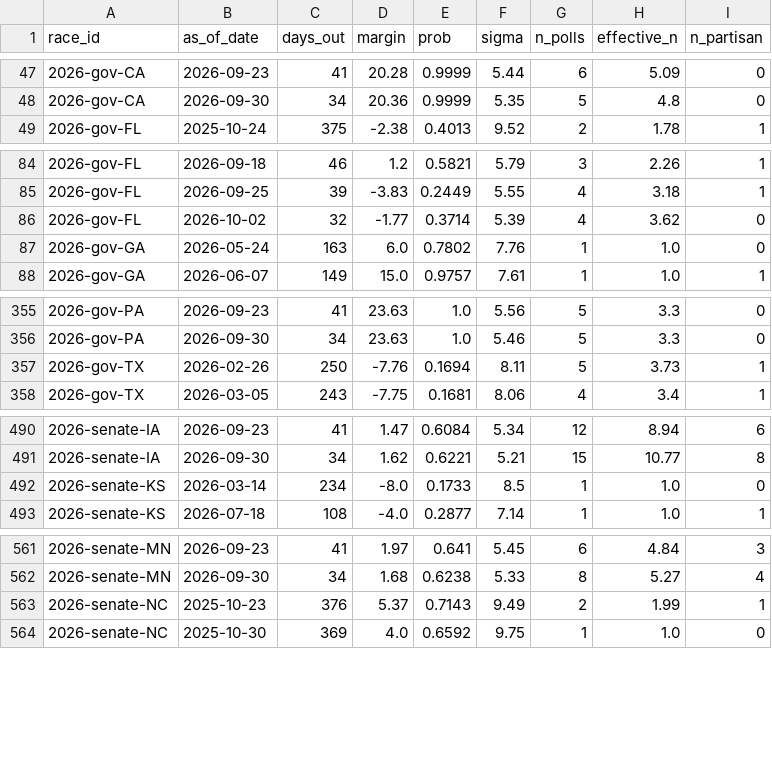
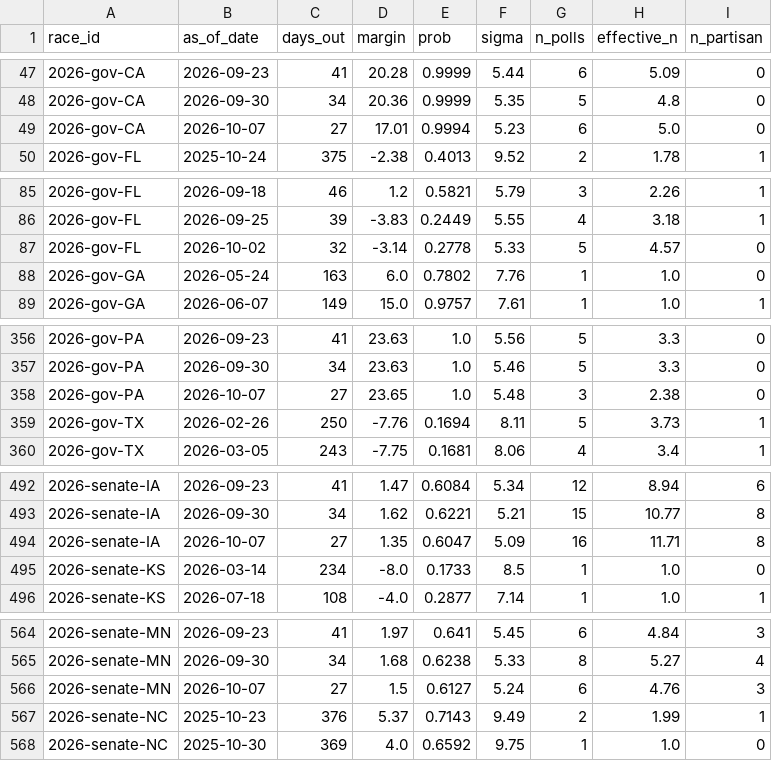
Before and after one commit to cohens714/oddsvspolls, a CSV file: data/poll_history.csv, drawn as a sheet; only a part is shown, gaps mark what is left out; the diff covers the shown part only.

```diff
--- a/data/poll_history.csv
+++ b/data/poll_history.csv
@@ -48,2 +48,3 @@ race_id,as_of_date,days_out,margin,prob,sigma,n_polls,effective_n,n_partisan
 2026-gov-CA,2026-09-30,34,20.36,0.9999,5.35,5,4.8,0
+2026-gov-CA,2026-10-07,27,17.01,0.9994,5.23,6,5.0,0
 2026-gov-FL,2025-10-24,375,-2.38,0.4013,9.52,2,1.78,1
@@ -85,3 +86,3 @@ race_id,as_of_date,days_out,margin,prob,sigma,n_polls,effective_n,n_partisan
 2026-gov-FL,2026-09-25,39,-3.83,0.2449,5.55,4,3.18,1
-2026-gov-FL,2026-10-02,32,-1.77,0.3714,5.39,4,3.62,0
+2026-gov-FL,2026-10-02,32,-3.14,0.2778,5.33,5,4.57,0
 2026-gov-GA,2026-05-24,163,6.0,0.7802,7.76,1,1.0,0
@@ -356,2 +357,3 @@ race_id,as_of_date,days_out,margin,prob,sigma,n_polls,effective_n,n_partisan
 2026-gov-PA,2026-09-30,34,23.63,1.0,5.46,5,3.3,0
+2026-gov-PA,2026-10-07,27,23.65,1.0,5.48,3,2.38,0
 2026-gov-TX,2026-02-26,250,-7.76,0.1694,8.11,5,3.73,1
@@ -491,2 +493,3 @@ race_id,as_of_date,days_out,margin,prob,sigma,n_polls,effective_n,n_partisan
 2026-senate-IA,2026-09-30,34,1.62,0.6221,5.21,15,10.77,8
+2026-senate-IA,2026-10-07,27,1.35,0.6047,5.09,16,11.71,8
 2026-senate-KS,2026-03-14,234,-8.0,0.1733,8.5,1,1.0,0
@@ -562,2 +565,3 @@ race_id,as_of_date,days_out,margin,prob,sigma,n_polls,effective_n,n_partisan
 2026-senate-MN,2026-09-30,34,1.68,0.6238,5.33,8,5.27,4
+2026-senate-MN,2026-10-07,27,1.5,0.6127,5.24,6,4.76,3
 2026-senate-NC,2025-10-23,376,5.37,0.7143,9.49,2,1.99,1
```
Also changed, not shown: 19 edited cells elsewhere in this file, data/poll_averages.csv, data/poll_probabilities.csv, 3 other files.
